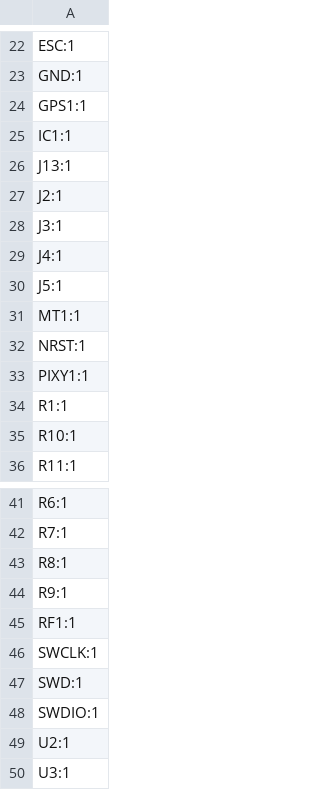
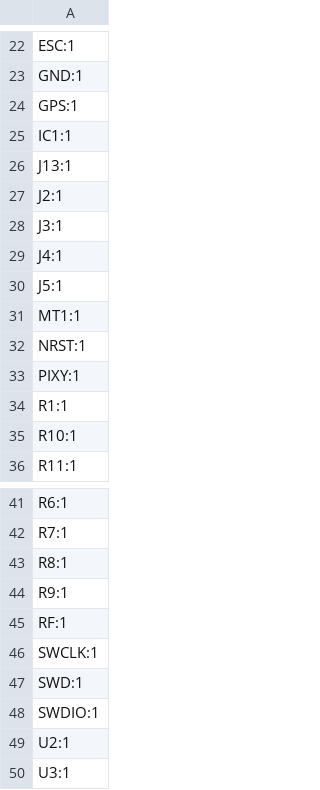
Before and after one commit to CalebJM04/IEEE-2026-UAV, a CSV file: IEEE_Drone_2026/production/designators.csv, drawn as a sheet; only a part is shown, gaps mark what is left out.

```diff
--- a/IEEE_Drone_2026/production/designators.csv
+++ b/IEEE_Drone_2026/production/designators.csv
@@ -23,3 +23,3 @@ ESC:1
 GND:1
-GPS1:1
+GPS:1
 IC1:1
@@ -32,3 +32,3 @@ MT1:1
 NRST:1
-PIXY1:1
+PIXY:1
 R1:1
@@ -44,3 +44,3 @@ R8:1
 R9:1
-RF1:1
+RF:1
 SWCLK:1
```
Also changed, not shown: IEEE_Drone_2026/production/bom.csv, IEEE_Drone_2026/production/positions.csv, 6 other files.
